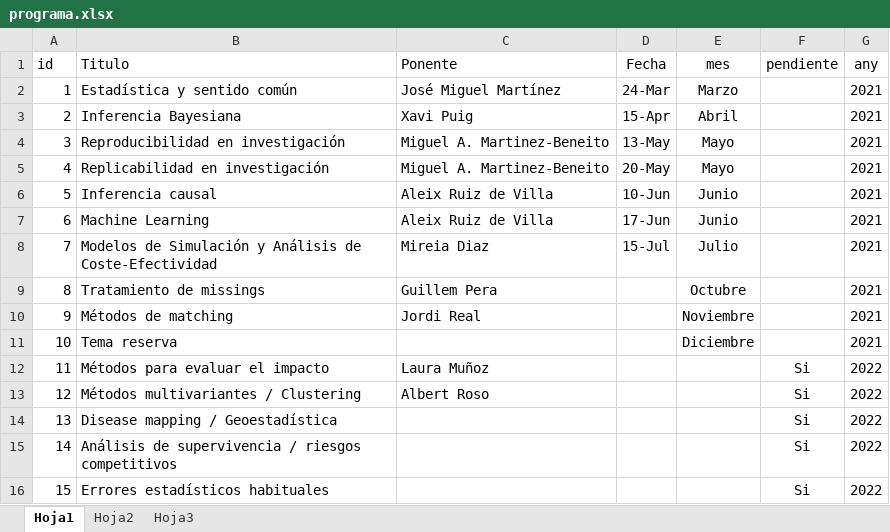
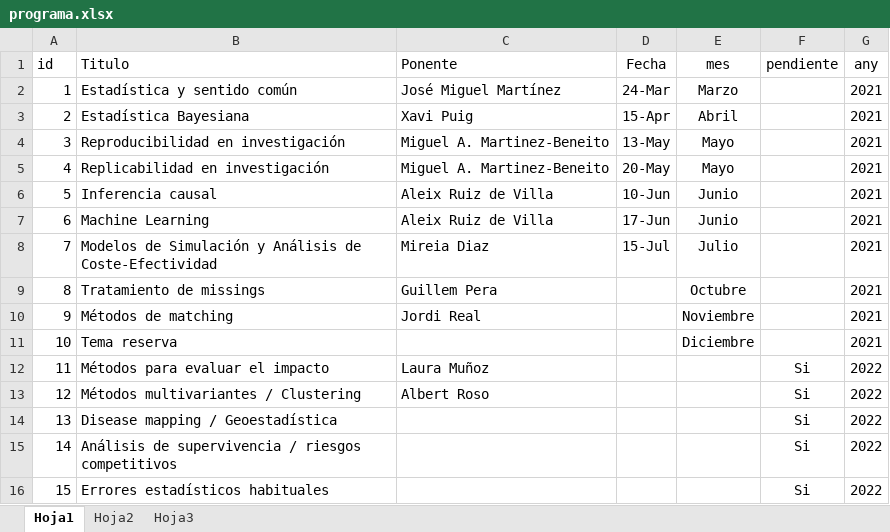
Before and after one commit to jrealgatius/SessionesMetodo, an Excel workbook: programa.xlsx, sheet Hoja1, drawn as a sheet; values as stored, in another font and other column widths than the file's, no borders; the diff names each change by its address in the sheet, - before the commit and + after, or states it on an @@ line.

```diff
--- a/programa.xlsx (sheet Hoja1)
+++ b/programa.xlsx (sheet Hoja1)
-B3 (Titulo): Inferencia Bayesiana
+B3 (Titulo): Estadística Bayesiana
```
Also changed, not shown: 3 other files.
